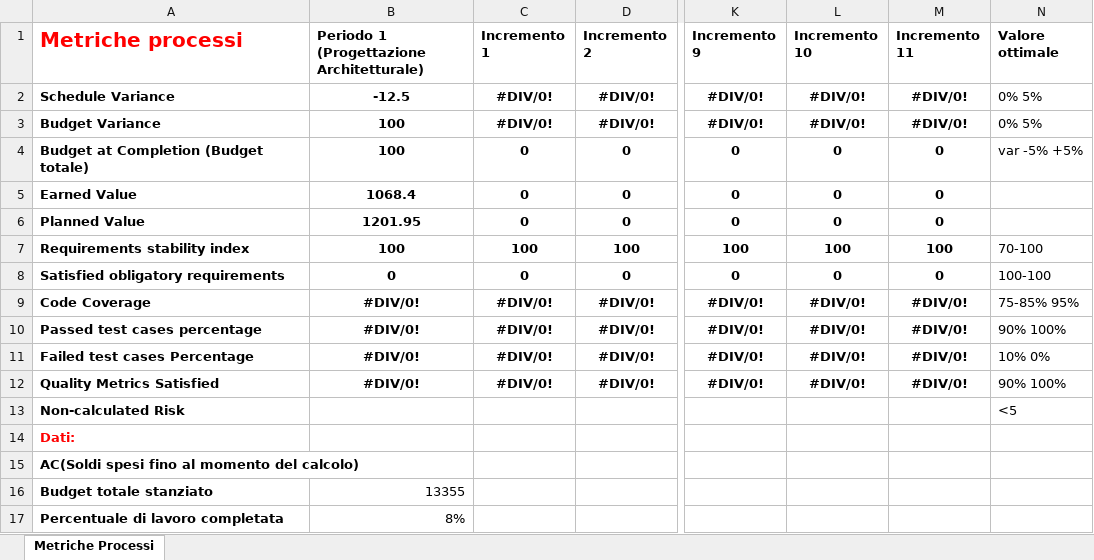
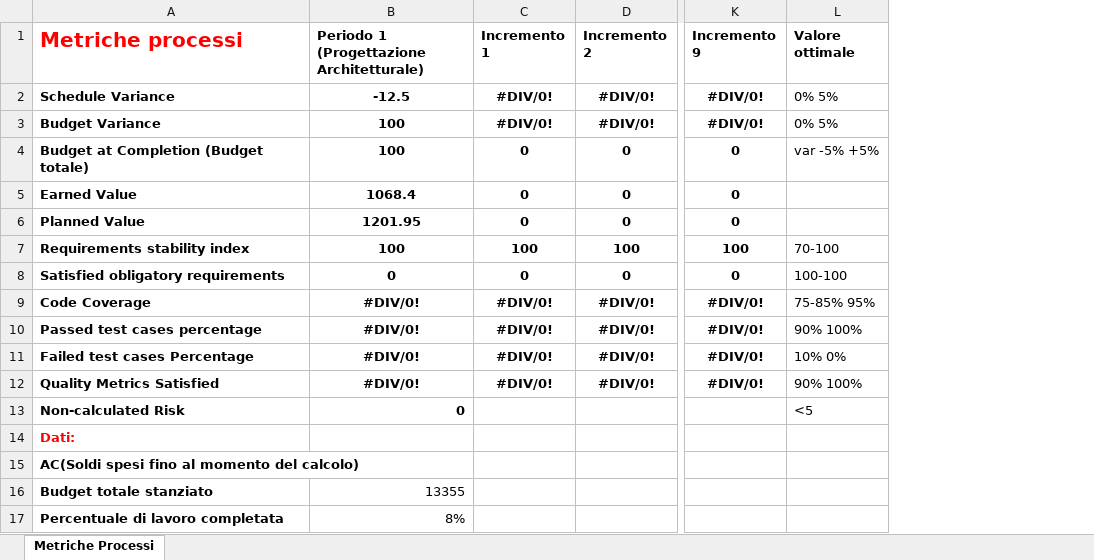
Before and after one commit to CodeBusterswe/CodeBusters-Docs, an Excel workbook: DocEsterna/PianoDiQualifica/Images/Metriche processi.xlsx, sheet Metriche Processi, drawn as a sheet; only a part is shown, gaps mark what is left out; values as stored, in another font and other column widths than the file's, no borders; the diff names each change by its address in the sheet, - before the commit and + after, or states it on an @@ line.

Commit message:
Update Metriche processi.xlsx

```diff
--- a/DocEsterna/PianoDiQualifica/Images/Metriche processi.xlsx (sheet Metriche Processi)
+++ b/DocEsterna/PianoDiQualifica/Images/Metriche processi.xlsx (sheet Metriche Processi)
-column L (Incremento 10), rows 2-12: #DIV/0! | #DIV/0! | 0 | 0 | 0 | 100 | 0 | #DIV/0! | #DIV/0! | #DIV/0! | #DIV/0!
-column M (Incremento 11), rows 2-12: #DIV/0! | #DIV/0! | 0 | 0 | 0 | 100 | 0 | #DIV/0! | #DIV/0! | #DIV/0! | #DIV/0!
-B13: (empty)
+B13: 0
```
